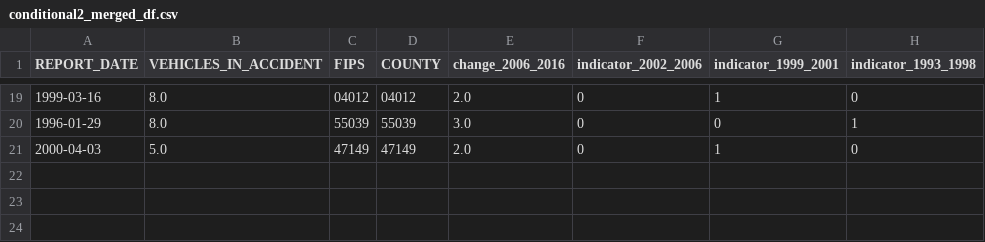
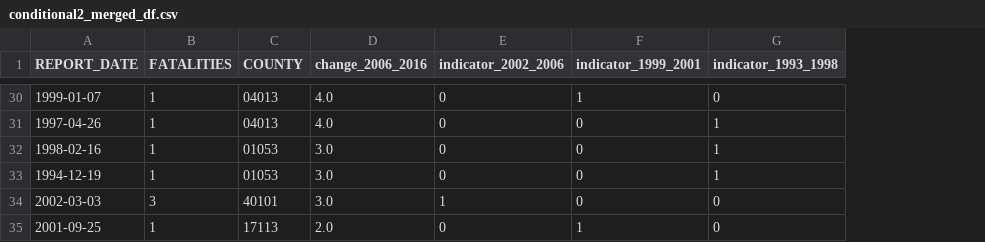
Before and after one commit to WilliamClintC/Research-Proposal-Trucks, a CSV file: Exploration/1/conditional2_merged_df.csv, drawn as a sheet; only a part is shown, gaps mark what is left out; removed rows and columns are numbered as before the commit, all else as after; the diff covers the shown part only; the diff names each change by its address in the sheet, - before the commit and + after, or states it on an @@ line.

```diff
--- a/Exploration/1/conditional2_merged_df.csv
+++ b/Exploration/1/conditional2_merged_df.csv
-column B (VEHICLES_IN_ACCIDENT), rows 19-21: 8.0 | 8.0 | 5.0
-column C (FIPS), rows 19-21: 04012 | 55039 | 47149
+column B (FATALITIES), row 30: 1; row 32: 1; row 35: 1
-A30 (REPORT_DATE): 1999-03-16
+A30 (REPORT_DATE): 1999-01-07
-C30 (COUNTY): 04012
+C30 (COUNTY): 04013
-D30 (change_2006_2016): 2.0
+D30 (change_2006_2016): 4.0
+row 31: 1997-04-26 | 1 | 04013 | 4.0 | 0 | 0 | 1
-A32 (REPORT_DATE): 1996-01-29
+A32 (REPORT_DATE): 1998-02-16
-C32 (COUNTY): 55039
+C32 (COUNTY): 01053
+row 33: 1994-12-19 | 1 | 01053 | 3.0 | 0 | 0 | 1
+row 34: 2002-03-03 | 3 | 40101 | 3.0 | 1 | 0 | 0
-A35 (REPORT_DATE): 2000-04-03
+A35 (REPORT_DATE): 2001-09-25
-C35 (COUNTY): 47149
+C35 (COUNTY): 17113
```
Also changed, not shown: 12 added rows, 1 removed row and 21 edited cells elsewhere in this file, Exploration/1/all_df.csv, Exploration/1/conditional1_merged_df.csv, 12 other files.
